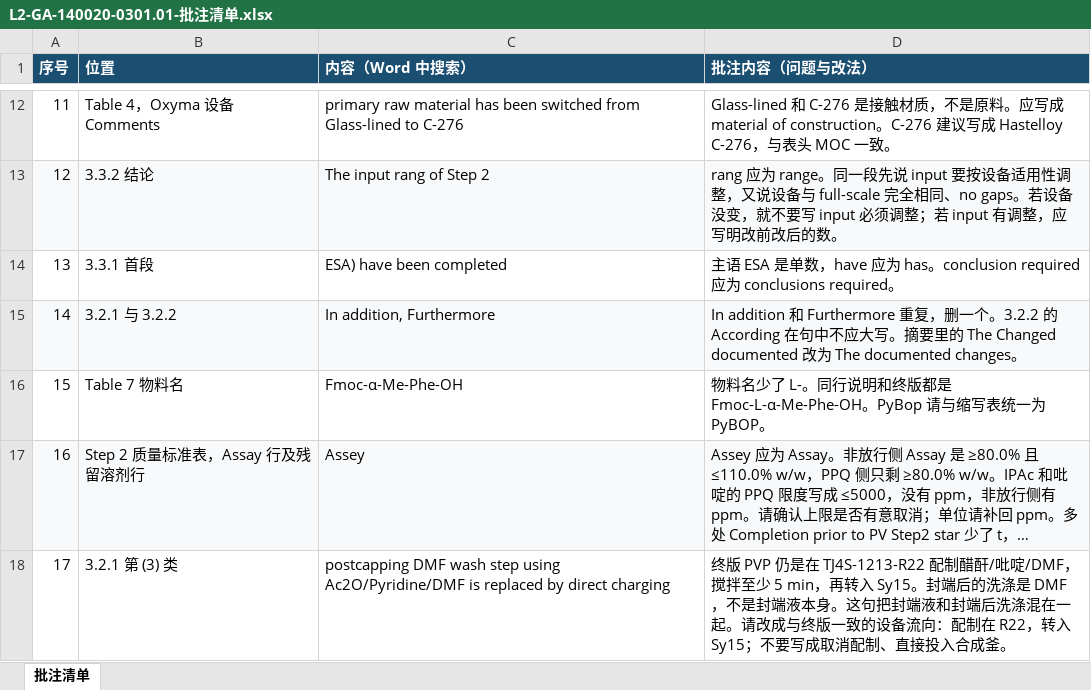
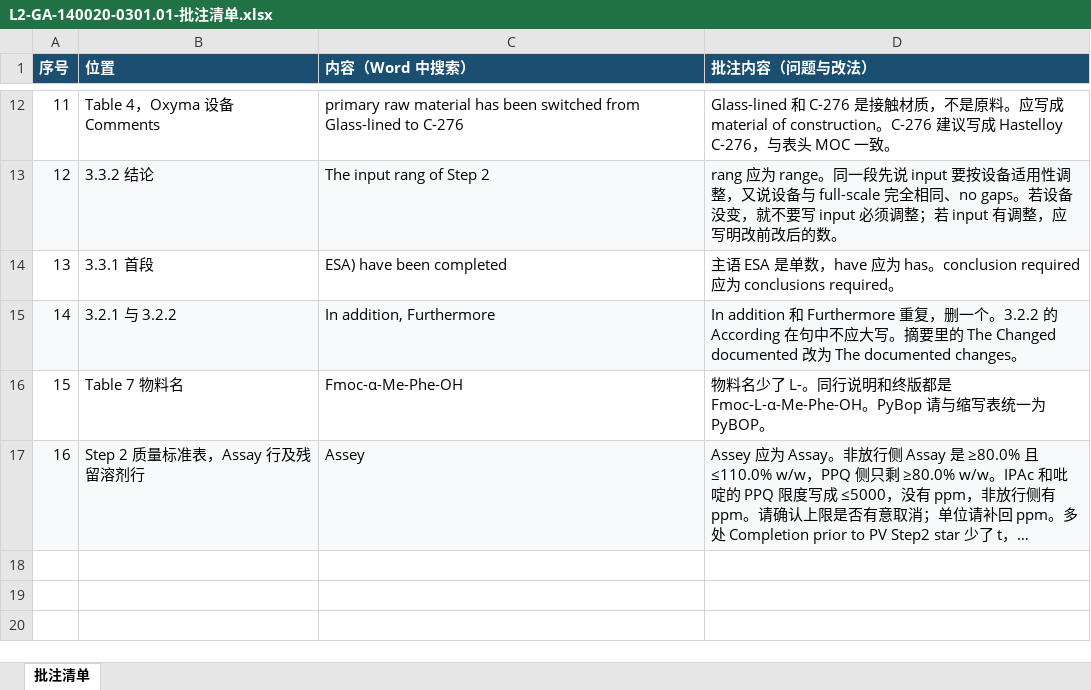
Before and after one commit to peterli0913/BLA, an Excel workbook: L2-GA-140020-0301.01-批注清单.xlsx, sheet 批注清单, drawn as a sheet; only a part is shown, gaps mark what is left out; long unchanged cells end in …; values as stored, in another font and other column widths than the file's, no borders; the diff names each change by its address in the sheet, - before the commit and + after, or states it on an @@ line.

```diff
--- a/L2-GA-140020-0301.01-批注清单.xlsx (sheet 批注清单)
+++ b/L2-GA-140020-0301.01-批注清单.xlsx (sheet 批注清单)
-row 18: 17 | 3.2.1 第 (3) 类 | postcapping DMF wash step using Ac2O/Pyridine/DMF is replaced by direct charging | 终版 PVP 仍是在 TJ4S-1213-R22 配制醋酐/吡啶/DMF，搅拌至少 5 min，再转入 Sy15。封端后的洗涤是 DMF，不是封端液本身。这句把封端液和封端后洗涤混在一起。请改成与终版一致的设备流向：配制在 R22，转入 Sy15；不要写成取消配制、直接投入合成釜。
```
Also changed, not shown: L2-GA-140020-0301.01.3-硬伤清单.xlsx, L2-Step1-PVP-参数表-MOR-三方核对_10-28-2026.xlsx, 3 other files.
